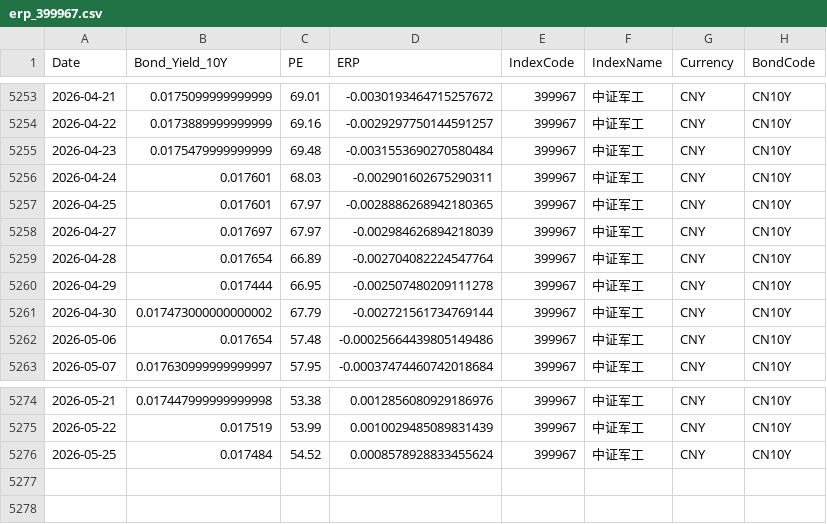
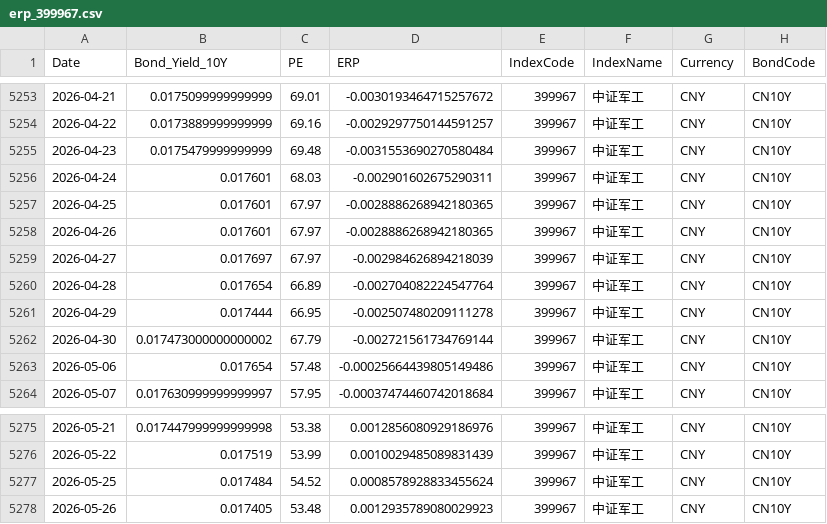
Before and after one commit to ChiaraVan1/equity-risk-premium-monitor, a CSV file: data/erp_399967.csv, drawn as a sheet; only a part is shown, gaps mark what is left out; the diff names each change by its address in the sheet, - before the commit and + after, or states it on an @@ line.

```diff
--- a/data/erp_399967.csv
+++ b/data/erp_399967.csv
+row 5258: 2026-04-26 | 0.017601 | 67.97 | -0.0028886268942180365 | 399967 | 中证军工 | CNY | CN10Y
+row 5278: 2026-05-26 | 0.017405 | 53.48 | 0.0012935789080029923 | 399967 | 中证军工 | CNY | CN10Y
```
Also changed, not shown: data/erp_399989.csv, data/erp_930781.csv, 18 other files.
